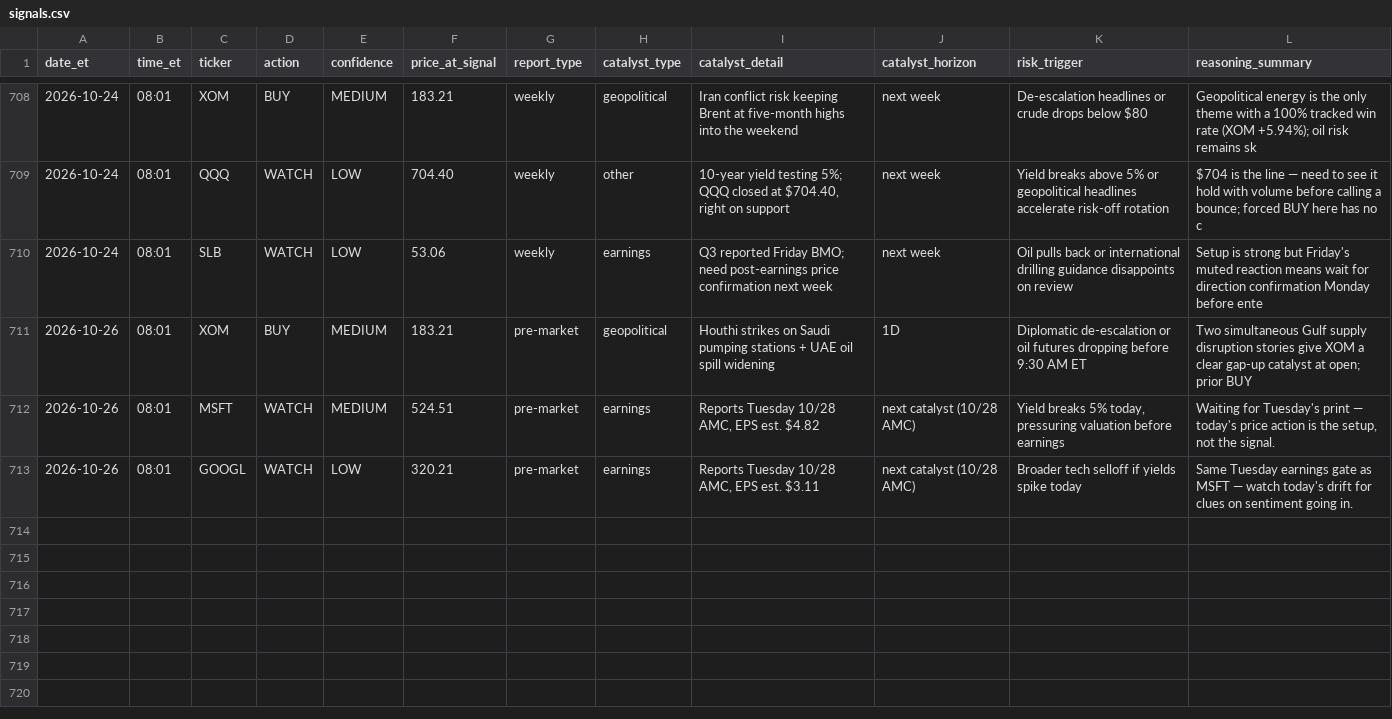
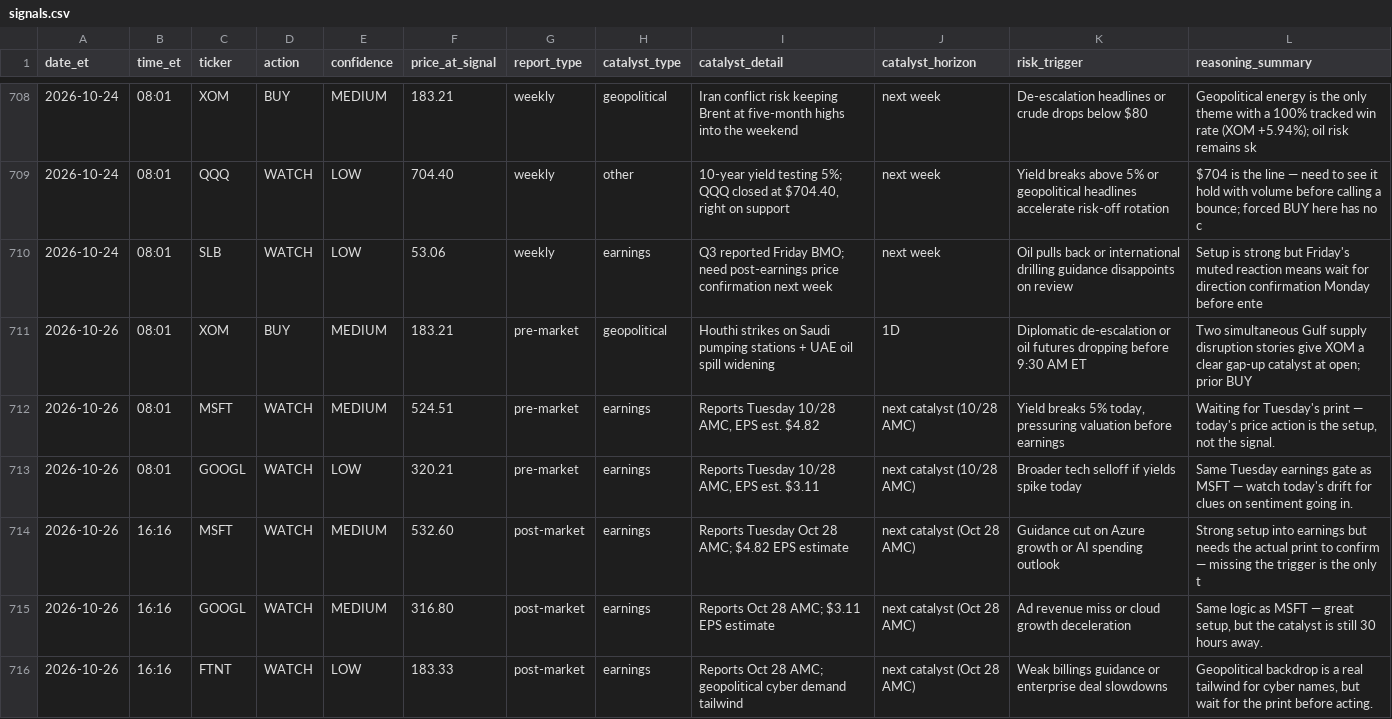
Before and after one commit to davidm00/discord-finance-bot, a CSV file: data/signals.csv, drawn as a sheet; only a part is shown, gaps mark what is left out.

```diff
--- a/data/signals.csv
+++ b/data/signals.csv
@@ -713 +713,4 @@ date_et,time_et,ticker,action,confidence,price_at_signal,report_type,catalyst_ty
 2026-10-26,08:01,GOOGL,WATCH,LOW,320.21,pre-market,earnings,"Reports Tuesday 10/28 AMC, EPS est. $3.11",next catalyst (10/28 AMC),Broader tech selloff if yields spike today,Same Tuesday earnings gate as MSFT — watch today's drift for clues on sentiment going in.
+2026-10-26,16:16,MSFT,WATCH,MEDIUM,532.60,post-market,earnings,Reports Tuesday Oct 28 AMC; $4.82 EPS estimate,next catalyst (Oct 28 AMC),Guidance cut on Azure growth or AI spending outlook,Strong setup into earnings but needs the actual print to confirm — missing the trigger is the only t
+2026-10-26,16:16,GOOGL,WATCH,MEDIUM,316.80,post-market,earnings,Reports Oct 28 AMC; $3.11 EPS estimate,next catalyst (Oct 28 AMC),Ad revenue miss or cloud growth deceleration,"Same logic as MSFT — great setup, but the catalyst is still 30 hours away."
+2026-10-26,16:16,FTNT,WATCH,LOW,183.33,post-market,earnings,Reports Oct 28 AMC; geopolitical cyber demand tailwind,next catalyst (Oct 28 AMC),Weak billings guidance or enterprise deal slowdowns,"Geopolitical backdrop is a real tailwind for cyber names, but wait for the print before acting."
```
Also changed, not shown: data/claude_usage.csv, data/paper_portfolio/forward/ledger.csv, 4 other files.
